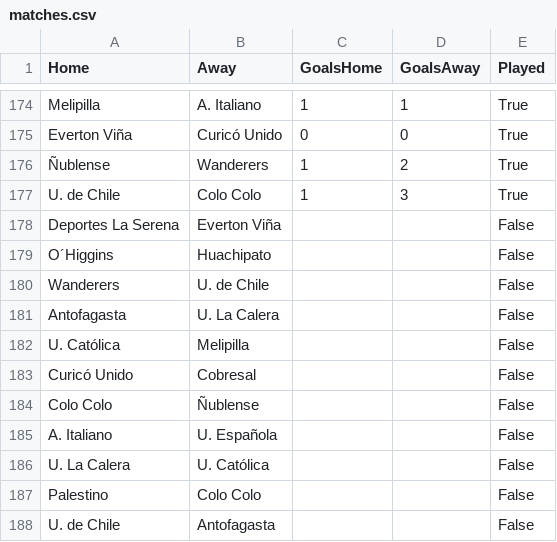
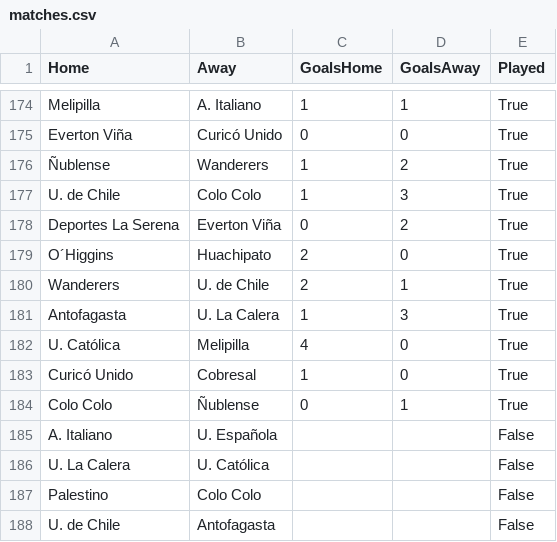
Before and after one commit to javierlopeza/soccer-probs, a CSV file: matches.csv, drawn as a sheet; only a part is shown, gaps mark what is left out; the diff covers the shown part only.

Commit message:
feat: update data

```diff
--- a/matches.csv
+++ b/matches.csv
@@ -177,9 +177,9 @@ Everton Viña,Curicó Unido,0,0,True
 U. de Chile,Colo Colo,1,3,True
-Deportes La Serena,Everton Viña,,,False
-O´Higgins,Huachipato,,,False
-Wanderers,U. de Chile,,,False
-Antofagasta,U. La Calera,,,False
-U. Católica,Melipilla,,,False
-Curicó Unido,Cobresal,,,False
-Colo Colo,Ñublense,,,False
+Deportes La Serena,Everton Viña,0,2,True
+O´Higgins,Huachipato,2,0,True
+Wanderers,U. de Chile,2,1,True
+Antofagasta,U. La Calera,1,3,True
+U. Católica,Melipilla,4,0,True
+Curicó Unido,Cobresal,1,0,True
+Colo Colo,Ñublense,0,1,True
 A. Italiano,U. Española,,,False
```
Also changed, not shown: 29 moved rows elsewhere in this file, 18 other files.
